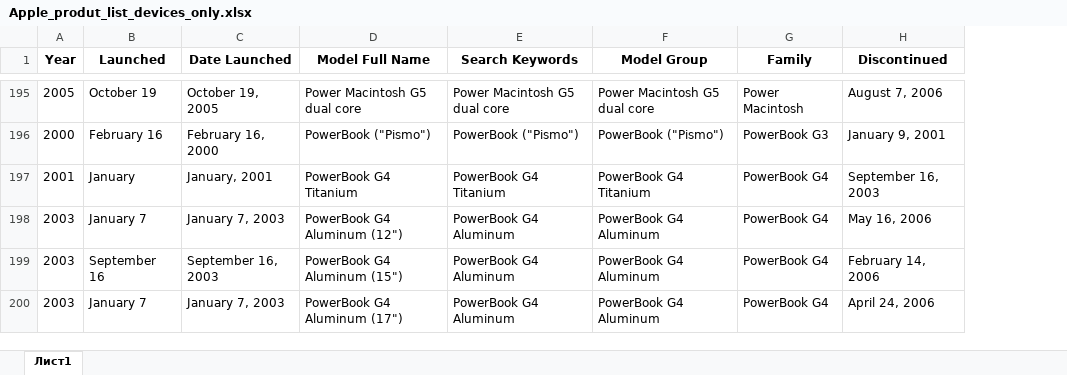
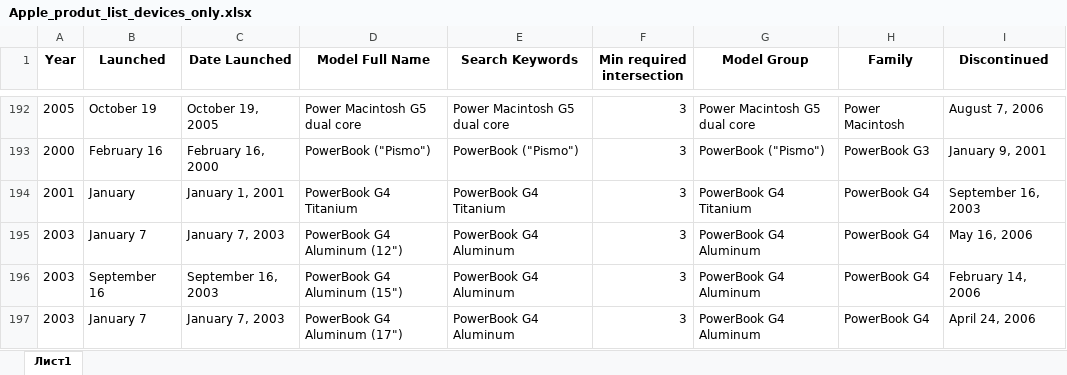
Before and after one commit to kayutenko/ExpectationsMeter, an Excel workbook: expectations_meter/DATA/Apple_produt_list_devices_only.xlsx, sheet Лист1, drawn as a sheet; only a part is shown, gaps mark what is left out; values as stored, in another font and other column widths than the file's, no borders; addresses are those after the commit; the diff covers the shown part only; the diff names each change by its address in the sheet, - before the commit and + after, or states it on an @@ line.

```diff
--- a/expectations_meter/DATA/Apple_produt_list_devices_only.xlsx (sheet Лист1)
+++ b/expectations_meter/DATA/Apple_produt_list_devices_only.xlsx (sheet Лист1)
+column F (Min required intersection), rows 192-197: all 3
-C194 (Date Launched): January, 2001
+C194 (Date Launched): January 1, 2001
```
Also changed, not shown: 3 removed rows and 4 edited cells elsewhere in this sheet, 1 other file.
